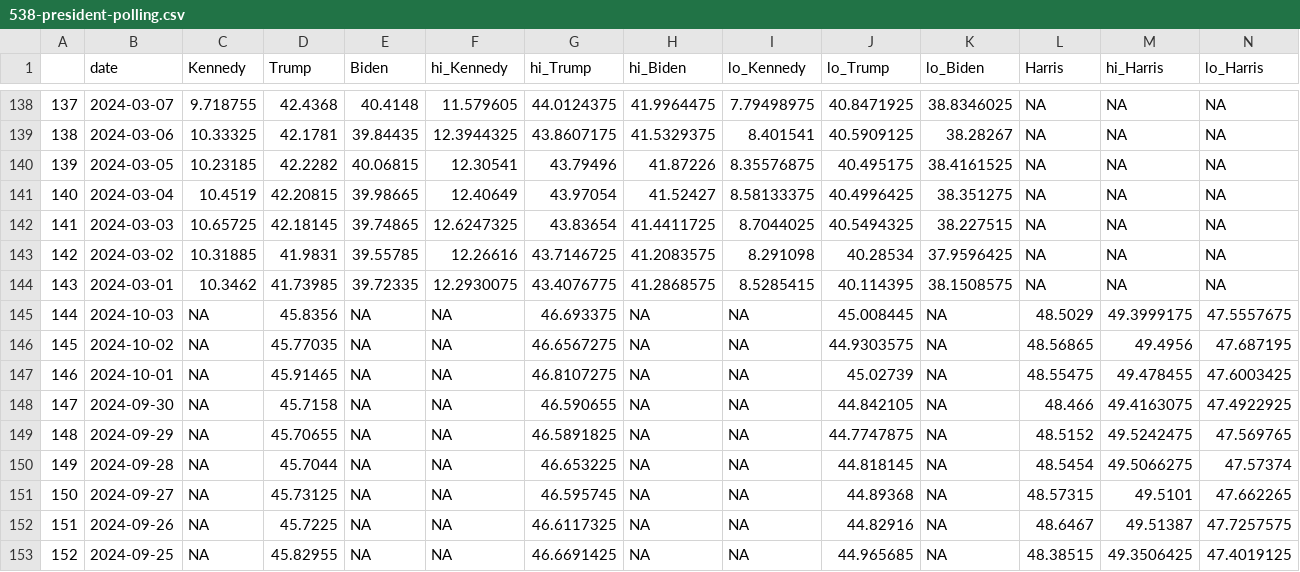
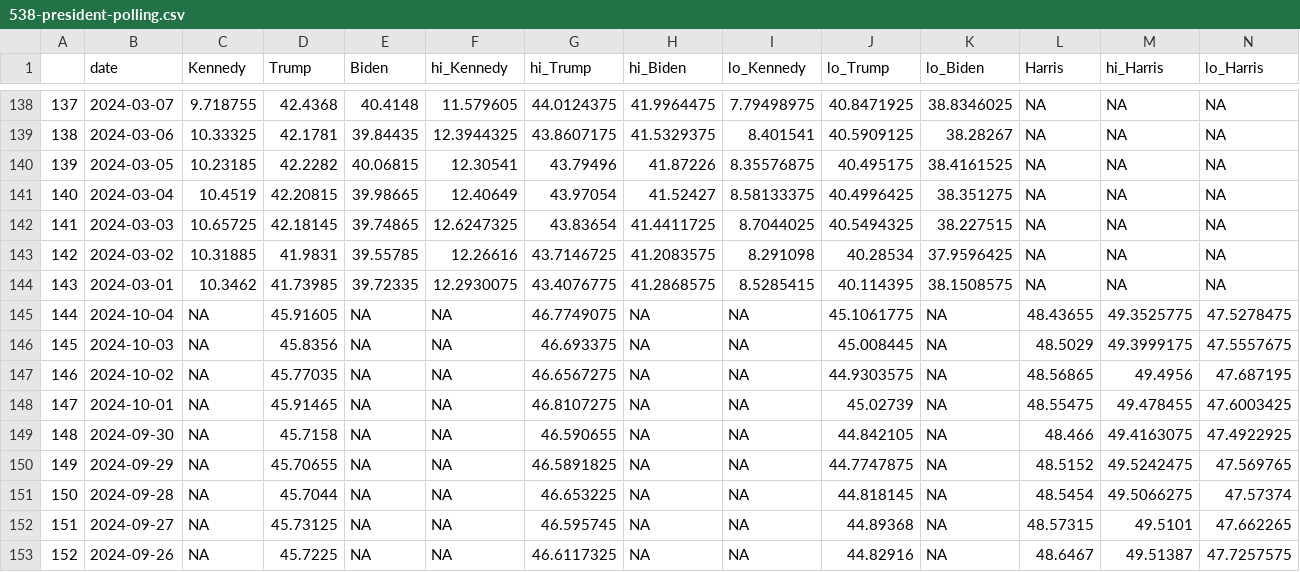
Before and after one commit to vfillis/automated-polling, a CSV file: data/538-president-polling.csv, drawn as a sheet; only a part is shown, gaps mark what is left out; the shorter side is filled out with more unchanged rows; addresses are those after the commit; the diff names each change by its address in the sheet, - before the commit and + after, or states it on an @@ line.

```diff
--- a/data/538-president-polling.csv
+++ b/data/538-president-polling.csv
+row 145: 144 | 2024-10-04 | NA | 45.91605 | NA | NA | 46.7749075 | NA | NA | 45.1061775 | NA | 48.43655 | 49.3525775 | 47.5278475
@@ column A renumbered from row 146 down @@
```
Also changed, not shown: data/last3Y_polling.csv.
